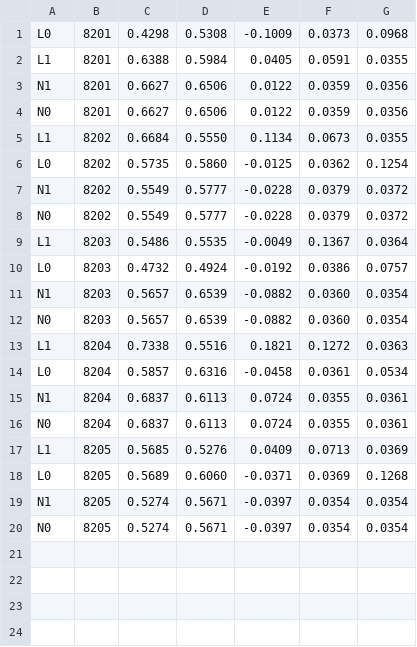
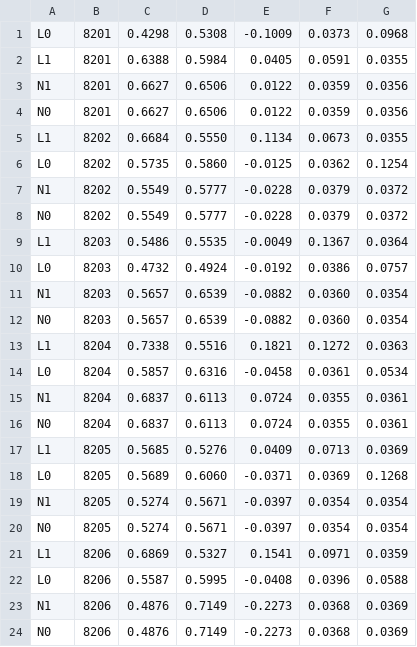
Before and after one commit to mortyc126-debug/Mozg, a TSV file: engine/tick/embryo/out/cross96_Z1.tsv, drawn as a sheet; the diff names each change by its address in the sheet, - before the commit and + after, or states it on an @@ line.

```diff
--- a/engine/tick/embryo/out/cross96_Z1.tsv
+++ b/engine/tick/embryo/out/cross96_Z1.tsv
+row 21: L1 | 8206 | 0.6869 | 0.5327 | 0.1541 | 0.0971 | 0.0359
+row 22: L0 | 8206 | 0.5587 | 0.5995 | -0.0408 | 0.0396 | 0.0588
+row 23: N1 | 8206 | 0.4876 | 0.7149 | -0.2273 | 0.0368 | 0.0369
+row 24: N0 | 8206 | 0.4876 | 0.7149 | -0.2273 | 0.0368 | 0.0369
```
Also changed, not shown: engine/tick/embryo/out/cross96_Z2.tsv, 5 other files.
